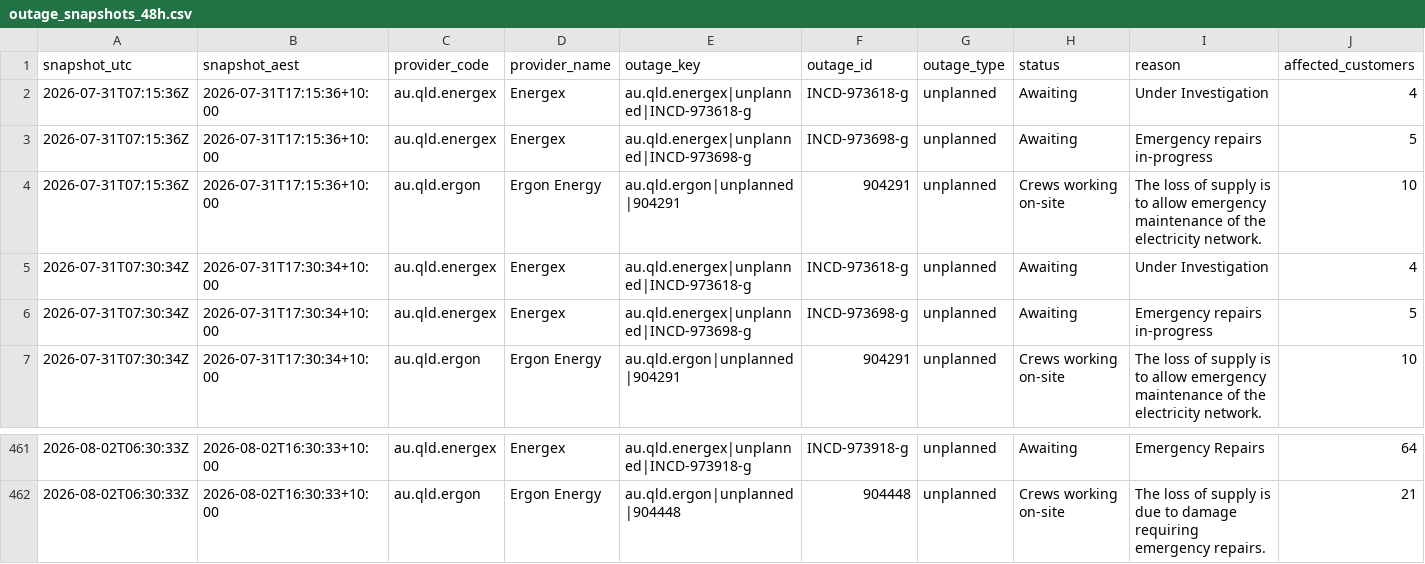
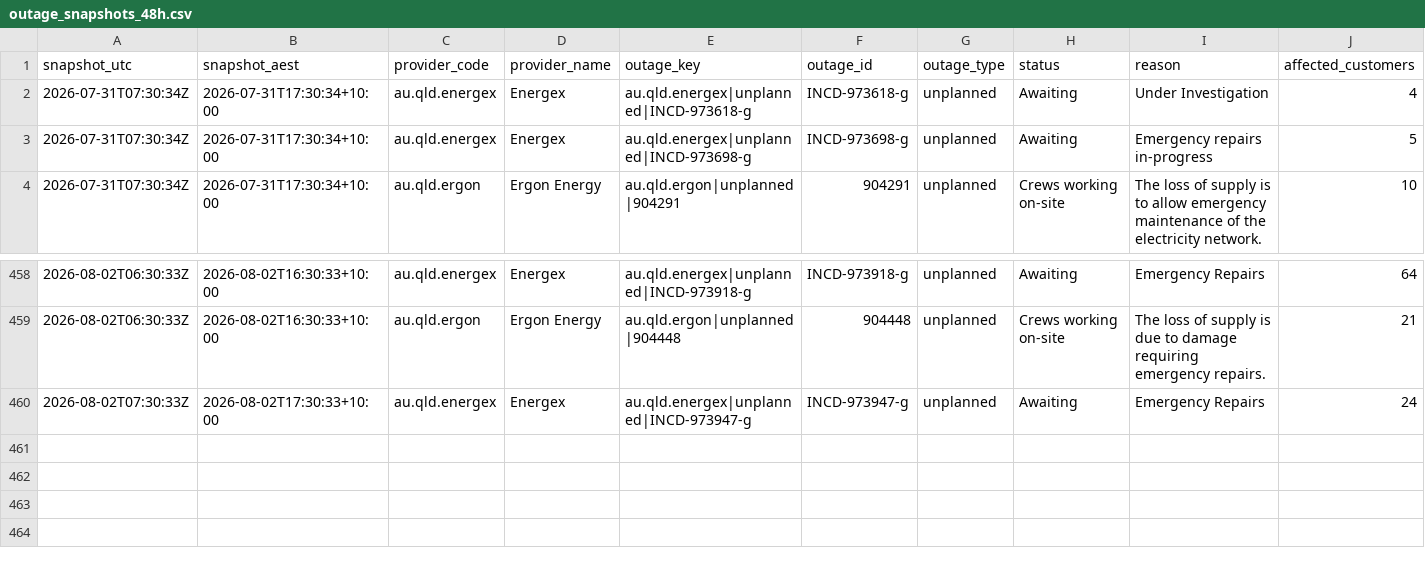
Before and after one commit to gowlettluke/qldpoweroutages, a CSV file: data/outage_snapshots_48h.csv, drawn as a sheet; only a part is shown, gaps mark what is left out; removed rows and columns are numbered as before the commit, all else as after; rows hold the shown columns only; the diff names each change by its address in the sheet, - before the commit and + after, or states it on an @@ line.

```diff
--- a/data/outage_snapshots_48h.csv
+++ b/data/outage_snapshots_48h.csv
-row 2: 2026-07-31T07:15:36Z | 2026-07-31T17:15:36+10:00 | au.qld.energex | Energex | au.qld.energex|unplanned|INCD-973618-g | INCD-973618-g | unplanned | Awaiting | Under Investigation | 4
-row 3: 2026-07-31T07:15:36Z | 2026-07-31T17:15:36+10:00 | au.qld.energex | Energex | au.qld.energex|unplanned|INCD-973698-g | INCD-973698-g | unplanned | Awaiting | Emergency repairs in-progress | 5
-row 4: 2026-07-31T07:15:36Z | 2026-07-31T17:15:36+10:00 | au.qld.ergon | Ergon Energy | au.qld.ergon|unplanned|904291 | 904291 | unplanned | Crews working on-site | The loss of supply is to allow emergency maintenance of the electricity network. | 10
+row 460: 2026-08-02T07:30:33Z | 2026-08-02T17:30:33+10:00 | au.qld.energex | Energex | au.qld.energex|unplanned|INCD-973947-g | INCD-973947-g | unplanned | Awaiting | Emergency Repairs | 24
```
Also changed, not shown: data/lga_cumulative_48h.csv, data/lga_totals_48h.csv, 5 other files.
